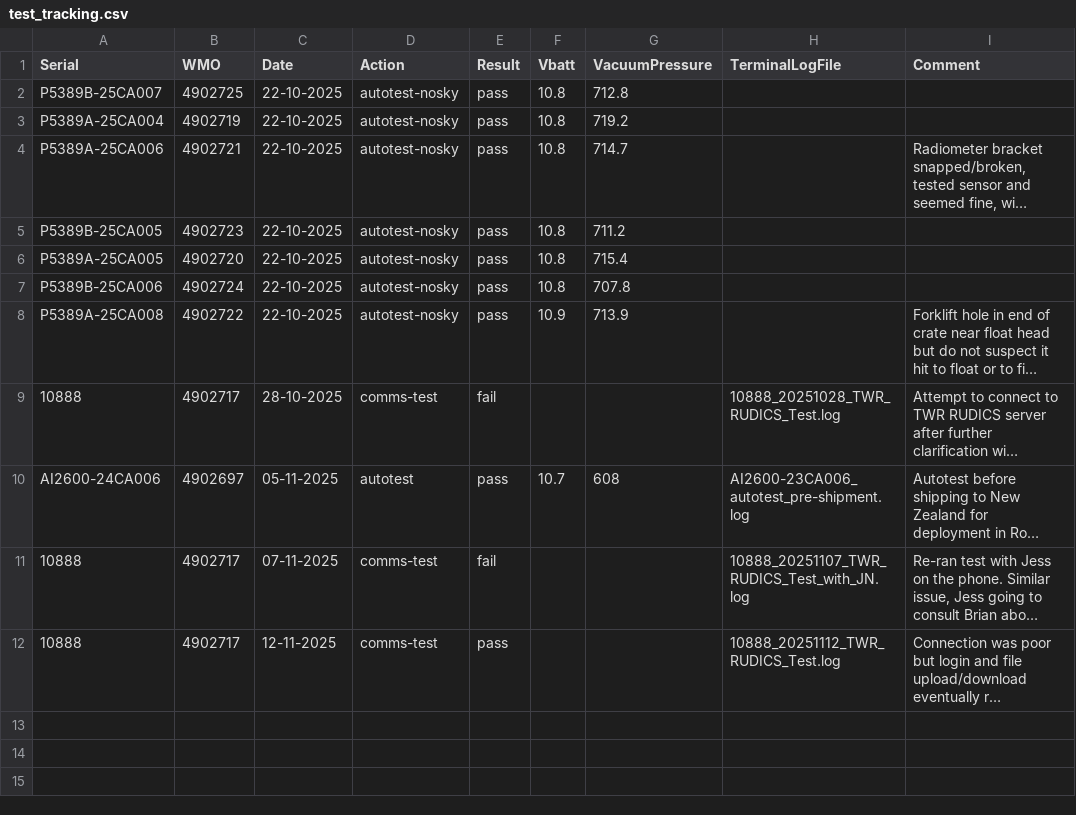
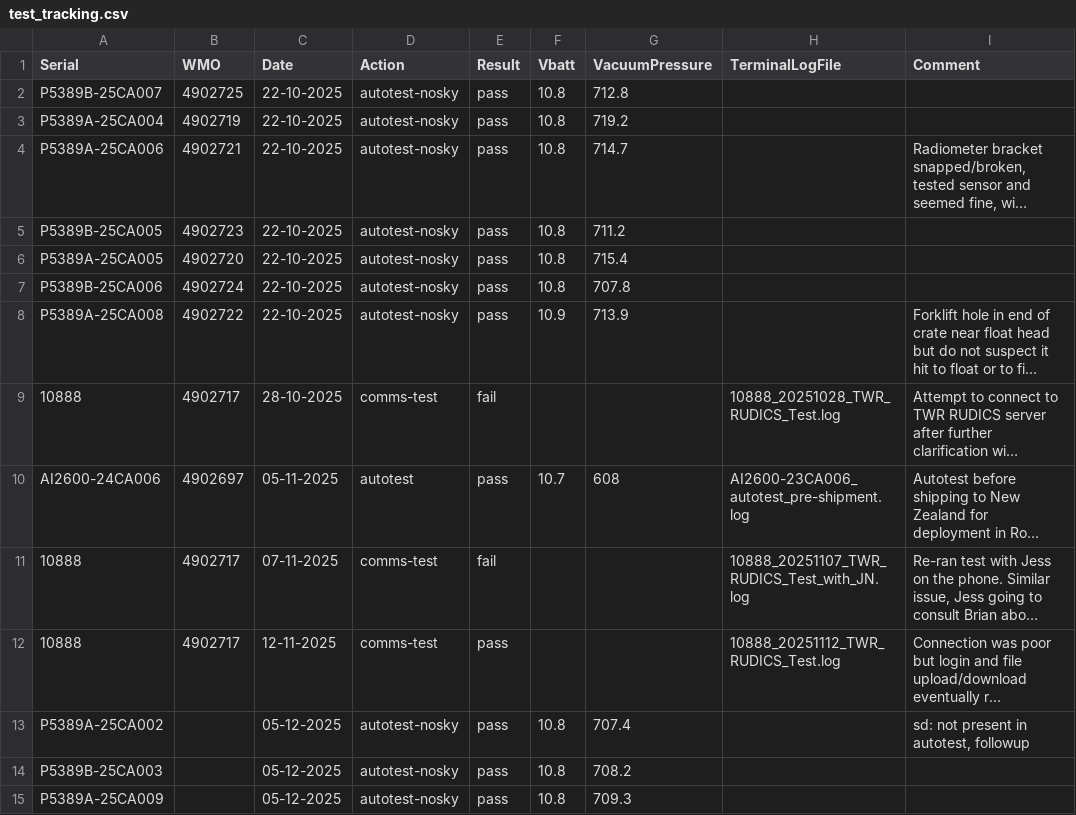
Before and after one commit to ArgoCanada/blog, a CSV file: deployment/test_tracking.csv, drawn as a sheet; long unchanged cells end in …; the diff names each change by its address in the sheet, - before the commit and + after, or states it on an @@ line.

Commit message:
latest PROVORs

```diff
--- a/deployment/test_tracking.csv
+++ b/deployment/test_tracking.csv
+row 13: P5389A-25CA002 |  | 05-12-2025 | autotest-nosky | pass | 10.8 | 707.4 |  | sd: not present in autotest, followup
+row 14: P5389B-25CA003 |  | 05-12-2025 | autotest-nosky | pass | 10.8 | 708.2
+row 15: P5389A-25CA009 |  | 05-12-2025 | autotest-nosky | pass | 10.8 | 709.3
```
